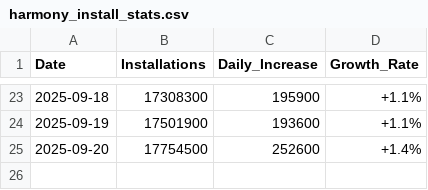
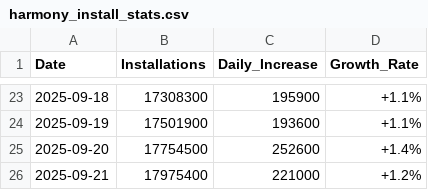
Before and after one commit to HYwooo/harmonyos-installation-stats, a CSV file: harmony_install_stats.csv, drawn as a sheet; only a part is shown, gaps mark what is left out; the diff names each change by its address in the sheet, - before the commit and + after, or states it on an @@ line.

```diff
--- a/harmony_install_stats.csv
+++ b/harmony_install_stats.csv
+row 26: 2025-09-21 | 17975400 | 221000 | +1.2%
```
